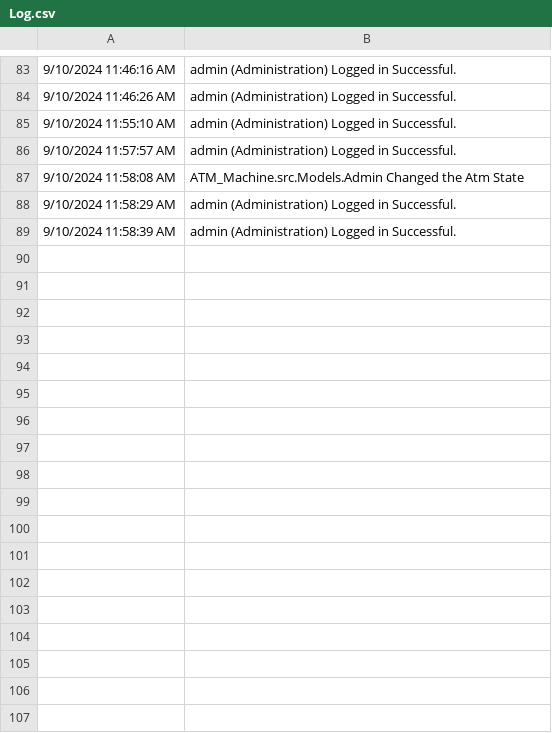
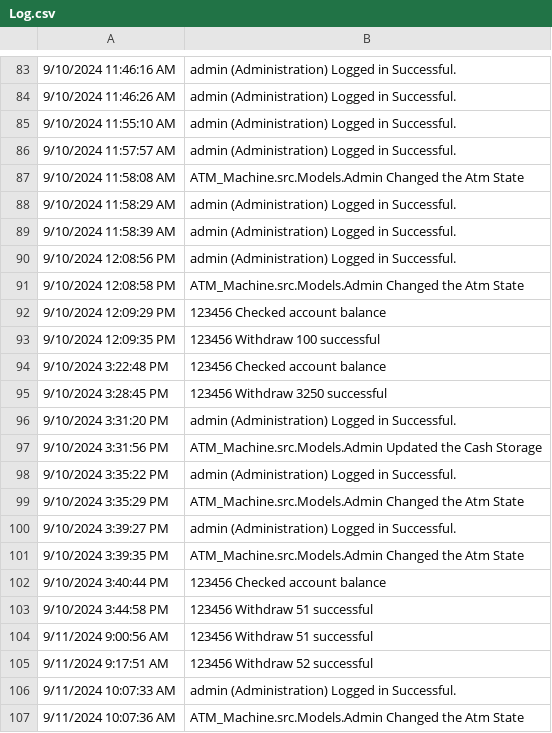
Before and after one commit to princerajpoot20/ATM-Machine, a CSV file: ATM Machine/src/Database/Log.csv, drawn as a sheet; only a part is shown, gaps mark what is left out.

```diff
--- a/ATM Machine/src/Database/Log.csv
+++ b/ATM Machine/src/Database/Log.csv
@@ -89 +89,19 @@
 9/10/2024 11:58:39 AM, admin (Administration) Logged in Successful.
+9/10/2024 12:08:56 PM, admin (Administration) Logged in Successful.
+9/10/2024 12:08:58 PM, ATM_Machine.src.Models.Admin Changed the Atm State
+9/10/2024 12:09:29 PM, 123456 Checked account balance
+9/10/2024 12:09:35 PM, 123456 Withdraw 100 successful
+9/10/2024 3:22:48 PM, 123456 Checked account balance
+9/10/2024 3:28:45 PM, 123456 Withdraw 3250 successful
+9/10/2024 3:31:20 PM, admin (Administration) Logged in Successful.
+9/10/2024 3:31:56 PM, ATM_Machine.src.Models.Admin Updated the Cash Storage
+9/10/2024 3:35:22 PM, admin (Administration) Logged in Successful.
+9/10/2024 3:35:29 PM, ATM_Machine.src.Models.Admin Changed the Atm State
+9/10/2024 3:39:27 PM, admin (Administration) Logged in Successful.
+9/10/2024 3:39:35 PM, ATM_Machine.src.Models.Admin Changed the Atm State
+9/10/2024 3:40:44 PM, 123456 Checked account balance
+9/10/2024 3:44:58 PM, 123456 Withdraw 51 successful
+9/11/2024 9:00:56 AM, 123456 Withdraw 51 successful
+9/11/2024 9:17:51 AM, 123456 Withdraw 52 successful
+9/11/2024 10:07:33 AM, admin (Administration) Logged in Successful.
+9/11/2024 10:07:36 AM, ATM_Machine.src.Models.Admin Changed the Atm State
```
Also changed, not shown: 15 other files.
